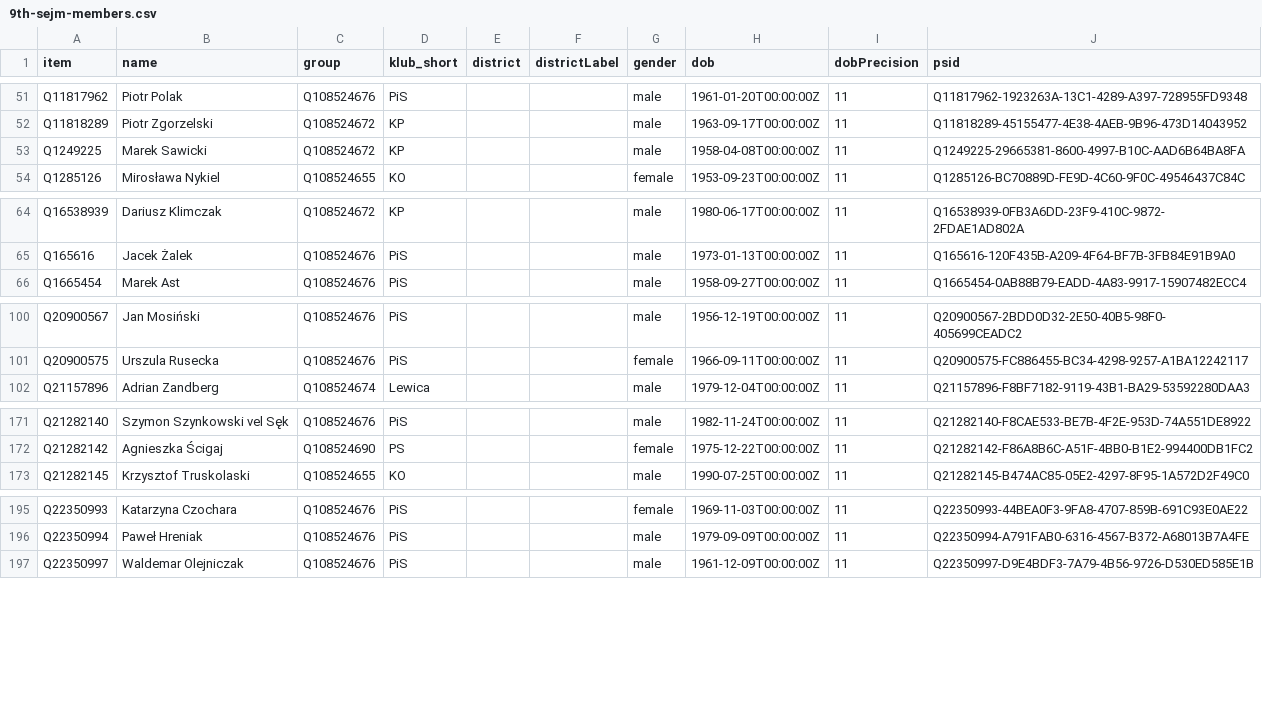
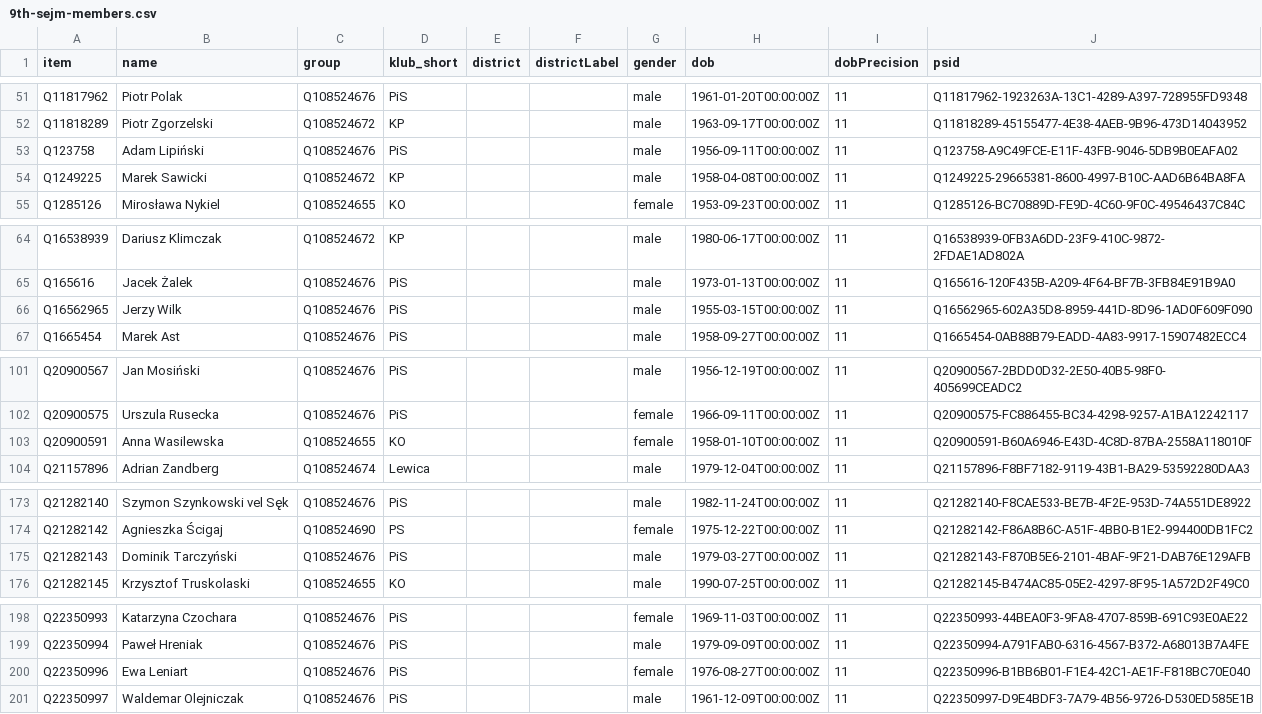
Before and after one commit to every-politician-scrapers/poland-sejm, a CSV file: wikidata/results/9th-sejm-members.csv, drawn as a sheet; only a part is shown, gaps mark what is left out; the diff covers the shown part only; the diff names each change by its address in the sheet, - before the commit and + after, or states it on an @@ line.

Commit message:
refresh data

```diff
--- a/wikidata/results/9th-sejm-members.csv
+++ b/wikidata/results/9th-sejm-members.csv
+row 53: Q123758 | Adam Lipiński | Q108524676 | PiS |  |  | male | 1956-09-11T00:00:00Z | 11 | Q123758-A9C49FCE-E11F-43FB-9046-5DB9B0EAFA02
+row 66: Q16562965 | Jerzy Wilk | Q108524676 | PiS |  |  | male | 1955-03-15T00:00:00Z | 11 | Q16562965-602A35D8-8959-441D-8D96-1AD0F609F090
+row 103: Q20900591 | Anna Wasilewska | Q108524655 | KO |  |  | female | 1958-01-10T00:00:00Z | 11 | Q20900591-B60A6946-E43D-4C8D-87BA-2558A118010F
+row 175: Q21282143 | Dominik Tarczyński | Q108524676 | PiS |  |  | male | 1979-03-27T00:00:00Z | 11 | Q21282143-F870B5E6-2101-4BAF-9F21-DAB76E129AFB
+row 200: Q22350996 | Ewa Leniart | Q108524676 | PiS |  |  | female | 1976-08-27T00:00:00Z | 11 | Q22350996-B1BB6B01-F1E4-42C1-AE1F-F818BC70E040
```
Also changed, not shown: 3 added rows and 1 removed row elsewhere in this file, 1 other file.
